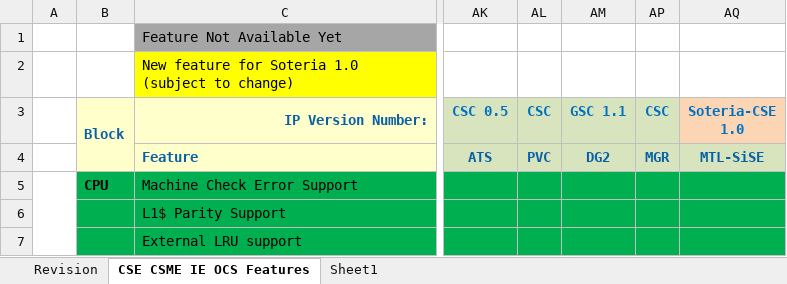
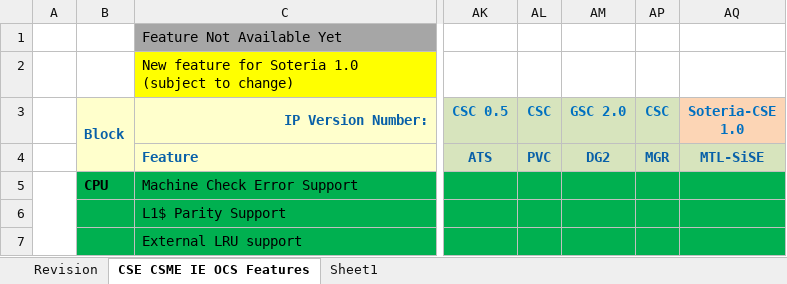
Before and after one commit to jason-ytsao/exp_submodule, an Excel workbook: ArchSpecs/Working/CSME IE OCS Hardware Architecture Features Per Project.xlsx, sheet CSE CSME IE OCS Features, drawn as a sheet; only a part is shown, gaps mark what is left out; values as stored, in another font and other column widths than the file's, no borders; the diff names each change by its address in the sheet, - before the commit and + after, or states it on an @@ line.

Commit message:
updated DG2 version as GSC2.0
[git-p4: depot-paths = "//depot/projects/coe/CSME/": change = 780327]

```diff
--- a/ArchSpecs/Working/CSME IE OCS Hardware Architecture Features Per Project.xlsx (sheet CSE CSME IE OCS Features)
+++ b/ArchSpecs/Working/CSME IE OCS Hardware Architecture Features Per Project.xlsx (sheet CSE CSME IE OCS Features)
-AM3: GSC 1.1
+AM3: GSC 2.0
```
Also changed, not shown: sheet Revision.
